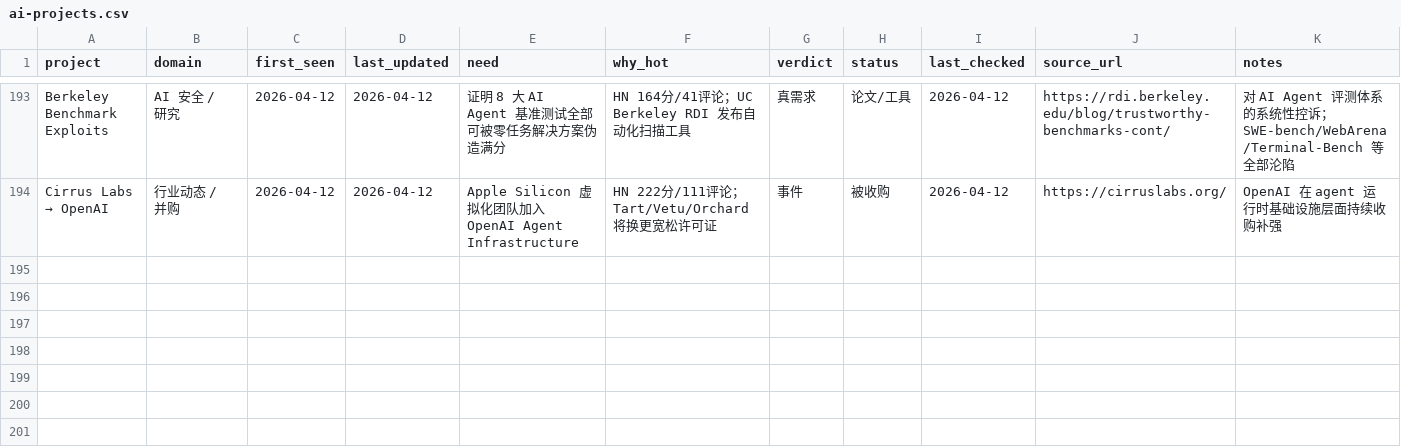
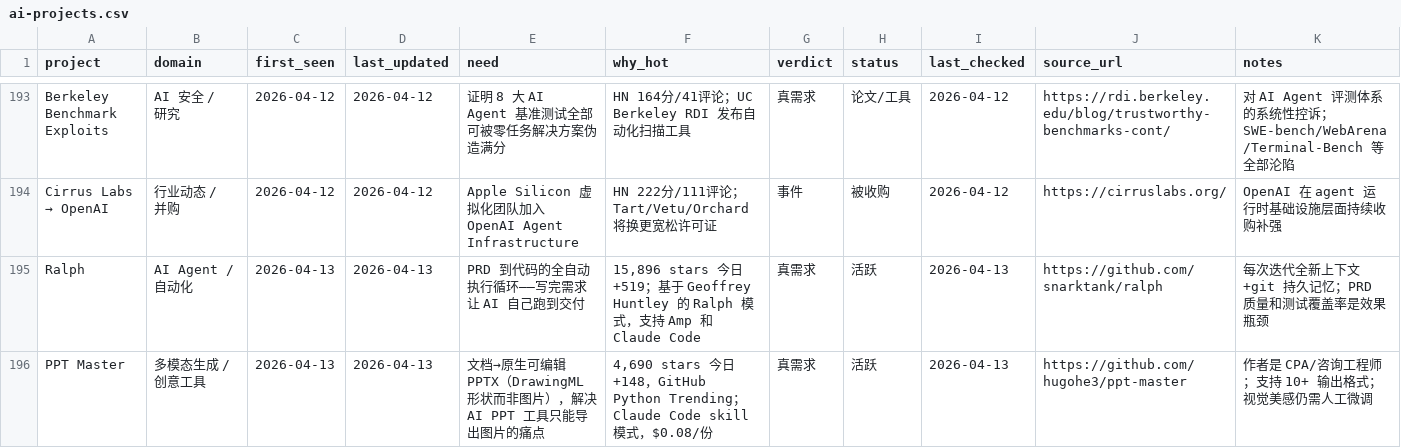
Before and after one commit to KuumaSan/AIProducts, a CSV file: tracking/ai-projects.csv, drawn as a sheet; only a part is shown, gaps mark what is left out; the diff covers the shown part only.

Commit message:
Daily AI tracker update 2026-04-13

```diff
--- a/tracking/ai-projects.csv
+++ b/tracking/ai-projects.csv
@@ -194 +194,3 @@ Berkeley Benchmark Exploits,AI 安全 / 研究,2026-04-12,2026-04-12,证明 8
 Cirrus Labs → OpenAI,行业动态 / 并购,2026-04-12,2026-04-12,Apple Silicon 虚拟化团队加入 OpenAI Agent Infrastructure,HN 222分/111评论；Tart/Vetu/Orchard 将换更宽松许可证,事件,被收购,2026-04-12,https://cirruslabs.org/,OpenAI 在 agent 运行时基础设施层面持续收购补强
+Ralph,AI Agent / 自动化,2026-04-13,2026-04-13,PRD 到代码的全自动执行循环——写完需求让 AI 自己跑到交付,"15,896 stars 今日+519；基于 Geoffrey Huntley 的 Ralph 模式，支持 Amp 和 Claude Code",真需求,活跃,2026-04-13,https://github.com/snarktank/ralph,"每次迭代全新上下文+git 持久记忆；PRD 质量和测试覆盖率是效果瓶颈"
+PPT Master,多模态生成 / 创意工具,2026-04-13,2026-04-13,文档→原生可编辑 PPTX（DrawingML 形状而非图片），解决 AI PPT 工具只能导出图片的痛点,"4,690 stars 今日+148，GitHub Python Trending；Claude Code skill 模式，$0.08/份",真需求,活跃,2026-04-13,https://github.com/hugohe3/ppt-master,"作者是 CPA/咨询工程师；支持 10+ 输出格式；视觉美感仍需人工微调"
```
Also changed, not shown: 1 added row and 4 edited cells elsewhere in this file.
